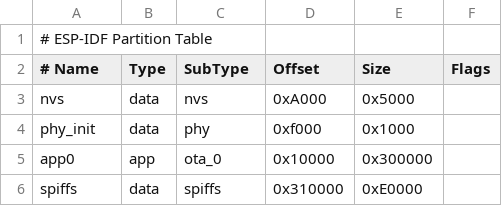
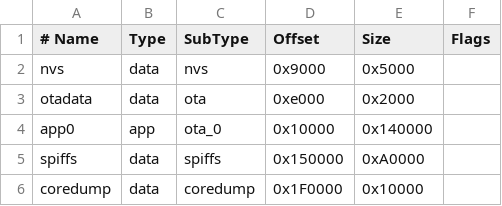
Before and after one commit to pawel2000pl/LedDriverIoT, a CSV file: partitions.csv, drawn as a sheet; removed rows and columns are numbered as before the commit, all else as after; the diff names each change by its address in the sheet, - before the commit and + after, or states it on an @@ line.

Commit message:
partitions update

```diff
--- a/partitions.csv
+++ b/partitions.csv
-row 1: # ESP-IDF Partition Table
-D2 (Offset): 0xA000
+D2 (Offset): 0x9000
-row 4: phy_init | data | phy | 0xf000 | 0x1000
+row 3: otadata | data | ota | 0xe000 | 0x2000
-E4 (Size): 0x300000
+E4 (Size): 0x140000
-D5 (Offset): 0x310000
+D5 (Offset): 0x150000
-E5 (Size): 0xE0000
+E5 (Size): 0xA0000
+row 6: coredump | data | coredump | 0x1F0000 | 0x10000
```
Also changed, not shown: 1 other file.
